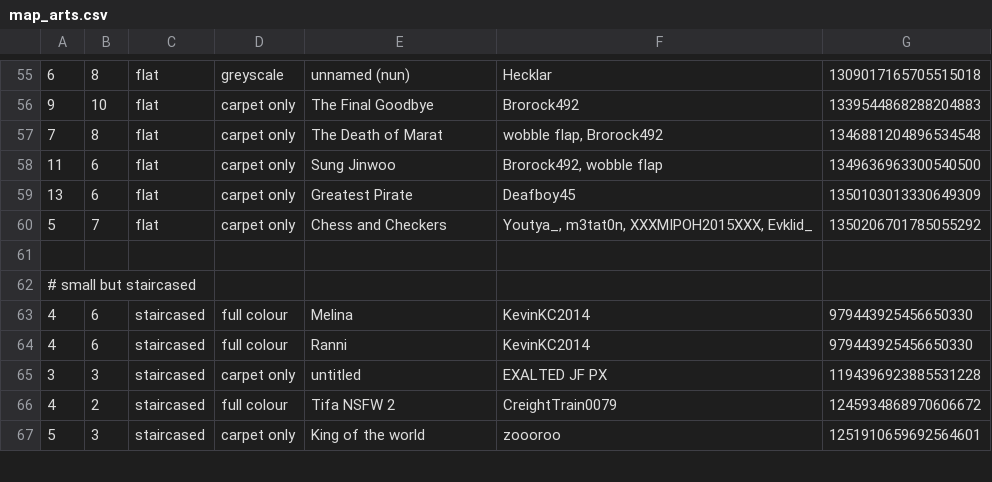
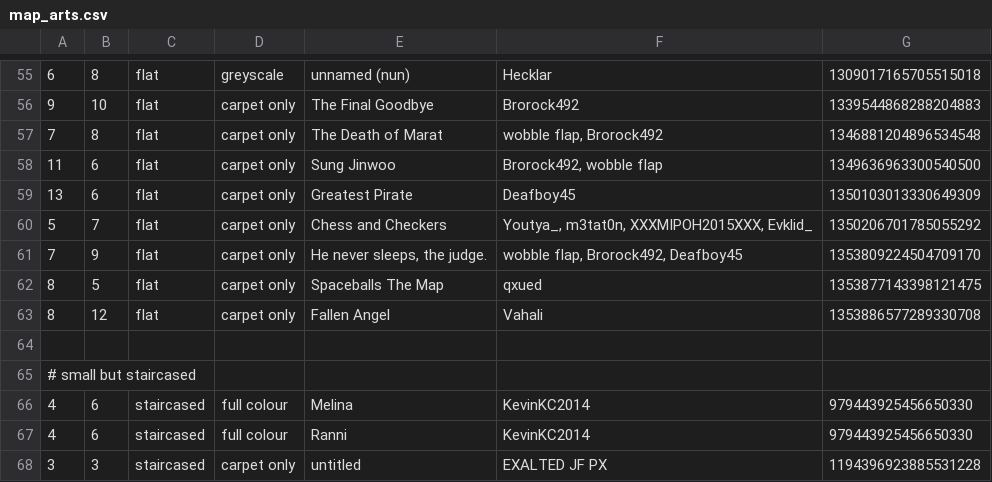
Before and after one commit to Aryezz/Map-Art-Helper-Bot, a CSV file: map_arts.csv, drawn as a sheet; only a part is shown, gaps mark what is left out; the shorter side is filled out with more unchanged rows; the diff names each change by its address in the sheet, - before the commit and + after, or states it on an @@ line.

Commit message:
update largest maps

```diff
--- a/map_arts.csv
+++ b/map_arts.csv
+row 61: 7 | 9 | flat | carpet only | He never sleeps, the judge. | wobble flap, Brorock492, Deafboy45 | 1353809224504709170
+row 62: 8 | 5 | flat | carpet only | Spaceballs The Map | qxued | 1353877143398121475
+row 63: 8 | 12 | flat | carpet only | Fallen Angel | Vahali | 1353886577289330708
```
